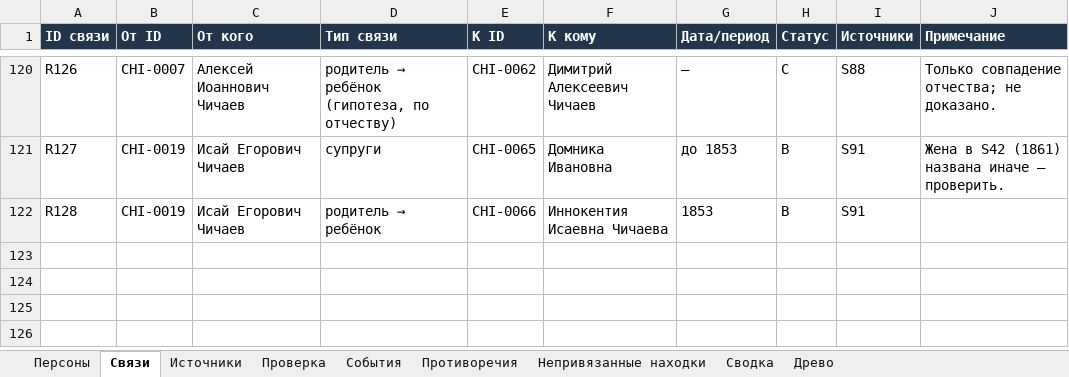
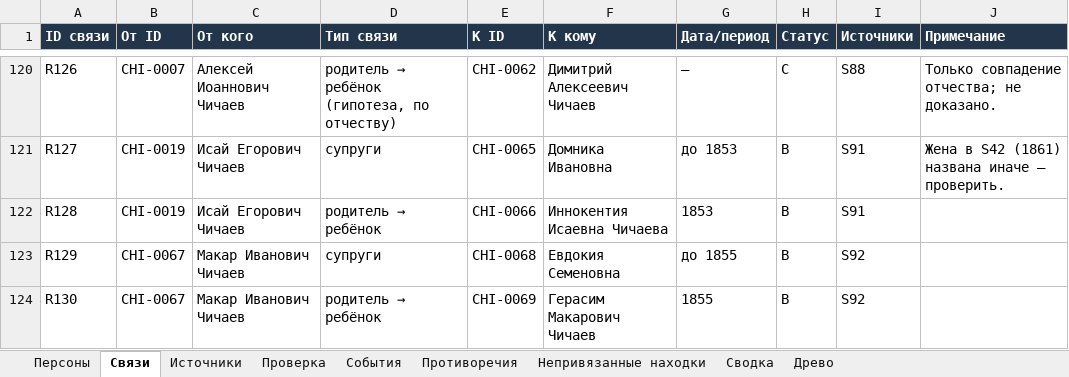
Before and after one commit to kilevoy/rykunov-family-tree, an Excel workbook: data/rykunov-family-tree.xlsx, sheet Связи, drawn as a sheet; only a part is shown, gaps mark what is left out; values as stored, in another font and other column widths than the file's, no borders; the diff names each change by its address in the sheet, - before the commit and + after, or states it on an @@ line.

```diff
--- a/data/rykunov-family-tree.xlsx (sheet Связи)
+++ b/data/rykunov-family-tree.xlsx (sheet Связи)
+row 123: R129 | CHI-0067 | Макар Иванович Чичаев | супруги | CHI-0068 | Евдокия Семеновна | до 1855 | B | S92
+row 124: R130 | CHI-0067 | Макар Иванович Чичаев | родитель → ребёнок | CHI-0069 | Герасим Макарович Чичаев | 1855 | B | S92
```
Also changed, not shown: sheet Персоны, sheet Непривязанные находки, sheet Источники.
